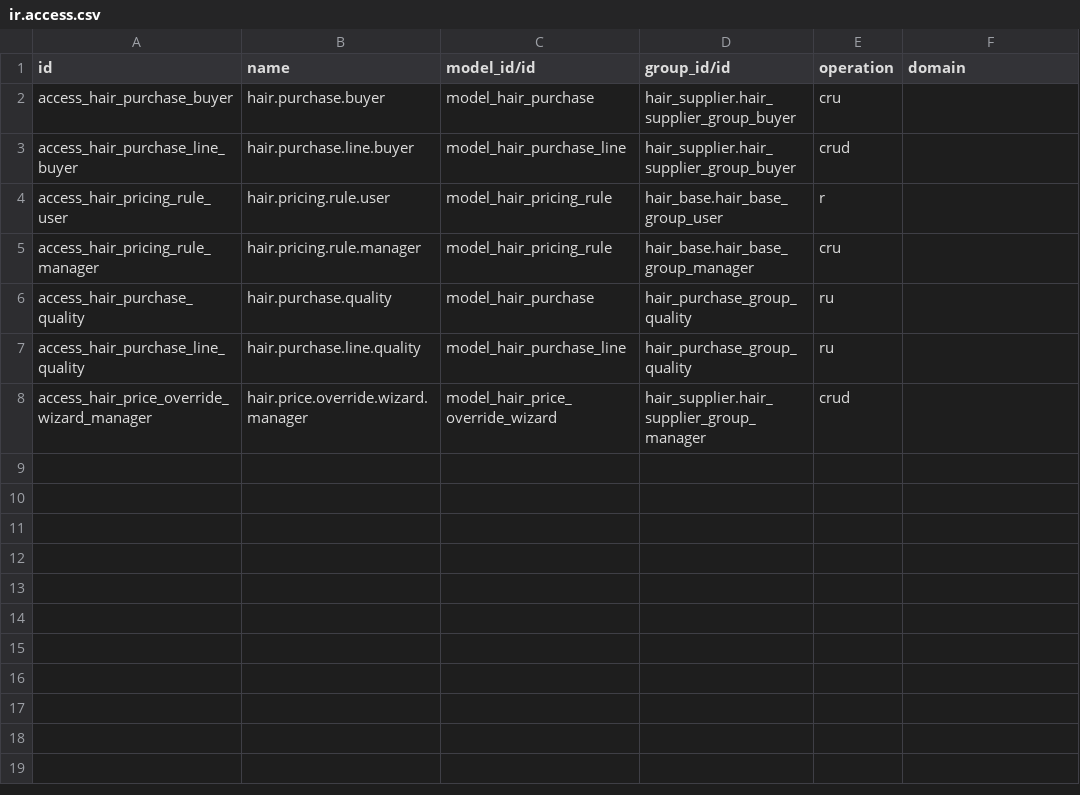
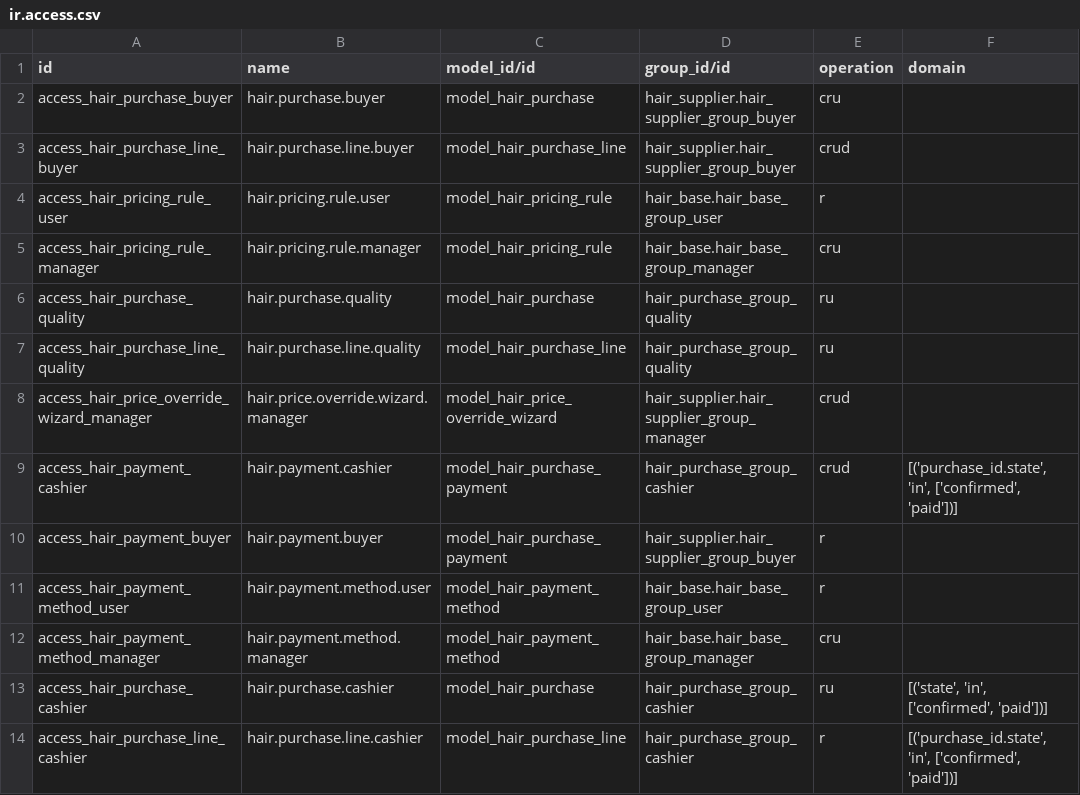
Before and after one commit to IdeaCodeAcademy/odoo_development_with_ai, a CSV file: addons/hair_purchase/security/ir.access.csv, drawn as a sheet; the diff names each change by its address in the sheet, - before the commit and + after, or states it on an @@ line.

Commit message:
[ADD] hair_purchase: track partial and full seller payments

```diff
--- a/addons/hair_purchase/security/ir.access.csv
+++ b/addons/hair_purchase/security/ir.access.csv
+row 9: access_hair_payment_cashier | hair.payment.cashier | model_hair_purchase_payment | hair_purchase_group_cashier | crud | [('purchase_id.state', 'in', ['confirmed', 'paid'])]
+row 10: access_hair_payment_buyer | hair.payment.buyer | model_hair_purchase_payment | hair_supplier.hair_supplier_group_buyer | r
+row 11: access_hair_payment_method_user | hair.payment.method.user | model_hair_payment_method | hair_base.hair_base_group_user | r
+row 12: access_hair_payment_method_manager | hair.payment.method.manager | model_hair_payment_method | hair_base.hair_base_group_manager | cru
+row 13: access_hair_purchase_cashier | hair.purchase.cashier | model_hair_purchase | hair_purchase_group_cashier | ru | [('state', 'in', ['confirmed', 'paid'])]
+row 14: access_hair_purchase_line_cashier | hair.purchase.line.cashier | model_hair_purchase_line | hair_purchase_group_cashier | r | [('purchase_id.state', 'in', ['confirmed', 'paid'])]
```
Also changed, not shown: 15 other files.
